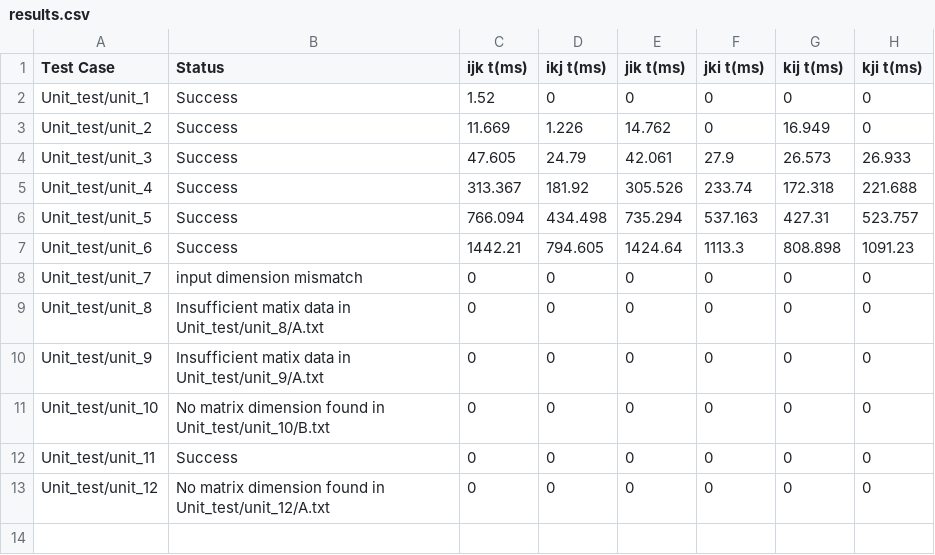
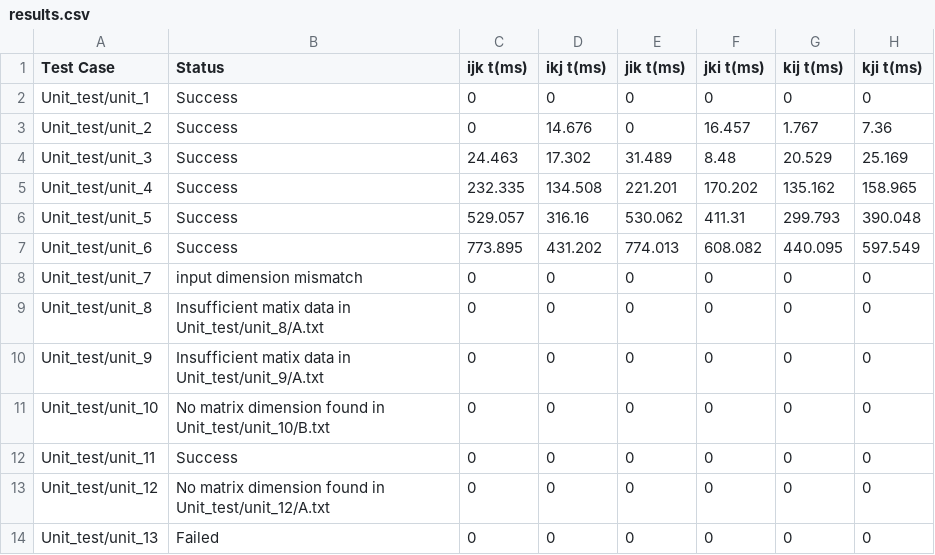
Before and after one commit to divya-mcw/matrix-multiplication, a CSV file: results.csv, drawn as a sheet.

Commit message:
enhanced the test cases

```diff
--- a/results.csv
+++ b/results.csv
@@ -1,8 +1,8 @@
 Test Case,Status,ijk t(ms),ikj t(ms),jik t(ms),jki t(ms),kij t(ms),kji t(ms)
-Unit_test/unit_1,Success,1.52,0,0,0,0,0
-Unit_test/unit_2,Success,11.669,1.226,14.762,0,16.949,0
-Unit_test/unit_3,Success,47.605,24.79,42.061,27.9,26.573,26.933
-Unit_test/unit_4,Success,313.367,181.92,305.526,233.74,172.318,221.688
-Unit_test/unit_5,Success,766.094,434.498,735.294,537.163,427.31,523.757
-Unit_test/unit_6,Success,1442.21,794.605,1424.64,1113.3,808.898,1091.23
+Unit_test/unit_1,Success,0,0,0,0,0,0
+Unit_test/unit_2,Success,0,14.676,0,16.457,1.767,7.36
+Unit_test/unit_3,Success,24.463,17.302,31.489,8.48,20.529,25.169
+Unit_test/unit_4,Success,232.335,134.508,221.201,170.202,135.162,158.965
+Unit_test/unit_5,Success,529.057,316.16,530.062,411.31,299.793,390.048
+Unit_test/unit_6,Success,773.895,431.202,774.013,608.082,440.095,597.549
 Unit_test/unit_7,input dimension mismatch,0,0,0,0,0,0
@@ -13 +13,2 @@ Unit_test/unit_11,Success,0,0,0,0,0,0
 Unit_test/unit_12,No matrix dimension found in Unit_test/unit_12/A.txt,0,0,0,0,0,0
+Unit_test/unit_13,Failed,0,0,0,0,0,0
```
Also changed, not shown: 4 other files.
